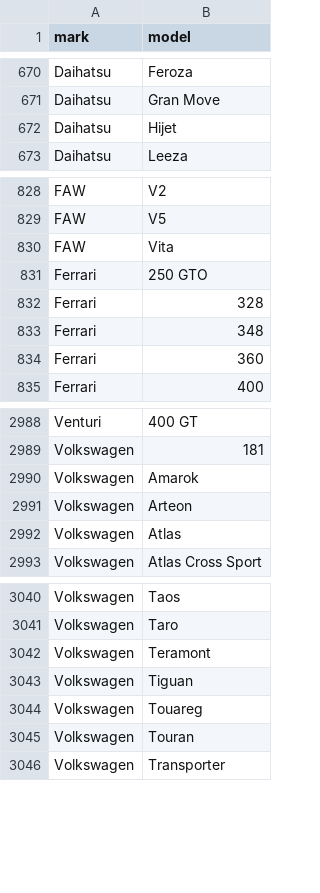
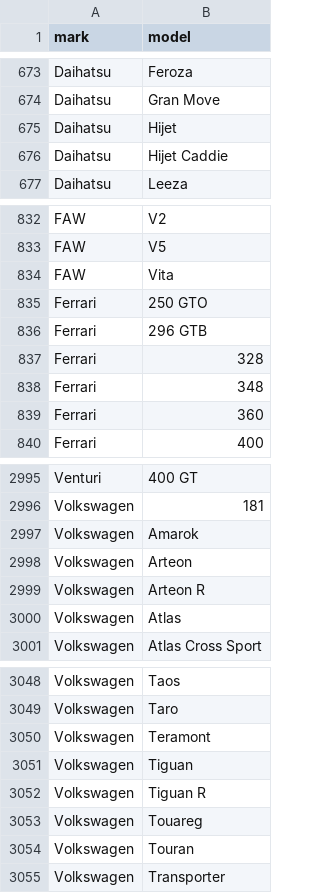
Before and after one commit to blanzh/carsBase, a CSV file: cars.csv, drawn as a sheet; only a part is shown, gaps mark what is left out; the diff covers the shown part only; the diff names each change by its address in the sheet, - before the commit and + after, or states it on an @@ line.

```diff
--- a/cars.csv
+++ b/cars.csv
+row 676: Daihatsu | Hijet Caddie
+row 836: Ferrari | 296 GTB
+row 2999: Volkswagen | Arteon R
+row 3052: Volkswagen | Tiguan R
```
Also changed, not shown: 7 added rows elsewhere in this file, 3 other files.
